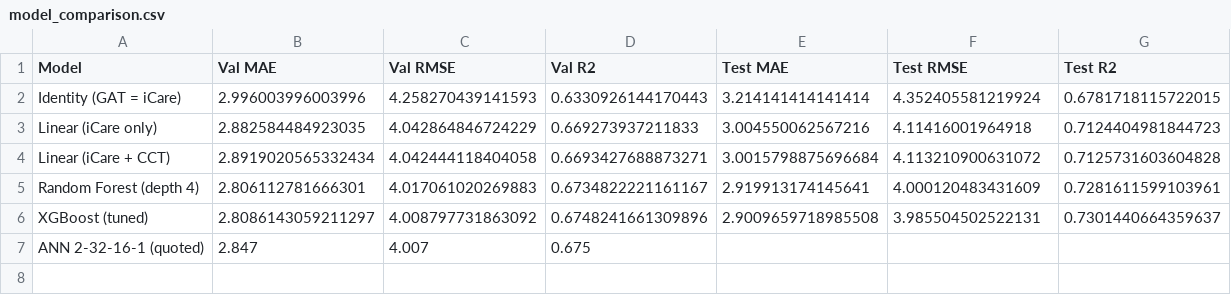
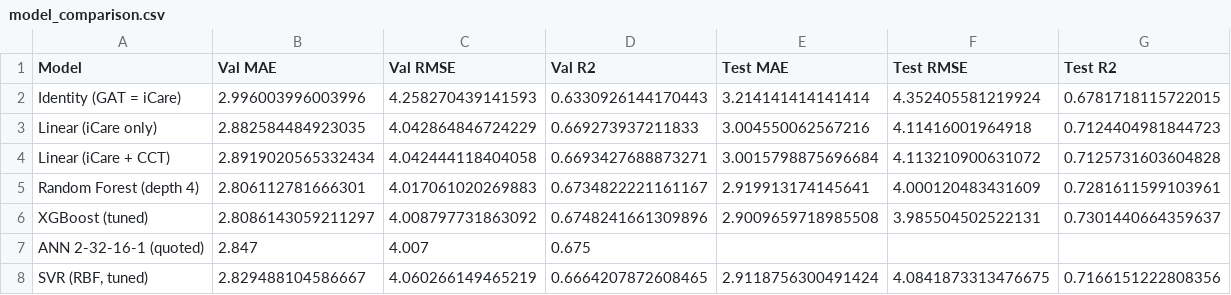
Before and after one commit to abhay04now/Icare-ML, a CSV file: results/metrics/model_comparison.csv, drawn as a sheet; the diff names each change by its address in the sheet, - before the commit and + after, or states it on an @@ line.

```diff
--- a/results/metrics/model_comparison.csv
+++ b/results/metrics/model_comparison.csv
+row 8: SVR (RBF, tuned) | 2.829488104586667 | 4.060266149465219 | 0.6664207872608465 | 2.9118756300491424 | 4.0841873313476675 | 0.7166151222808356
```
Also changed, not shown: 2 other files.
